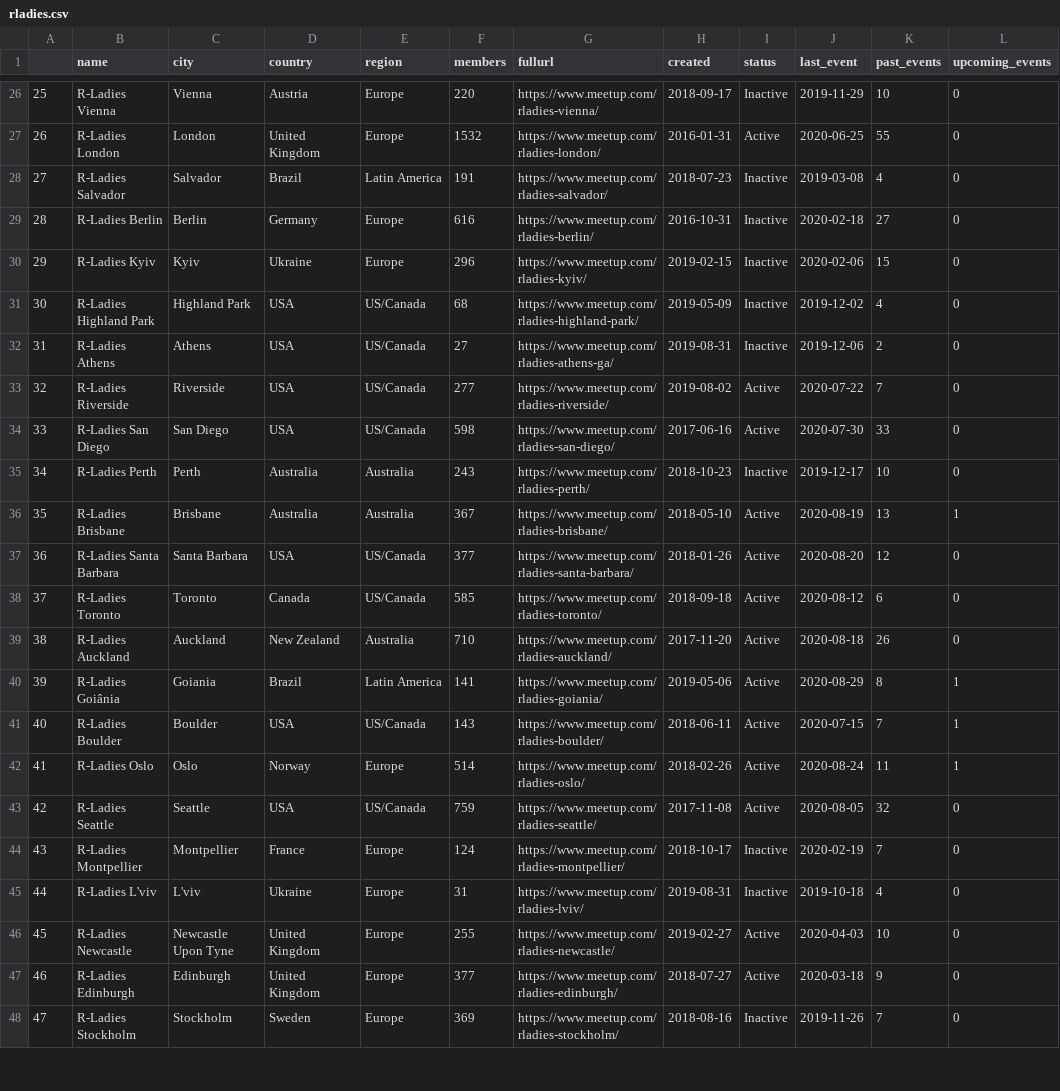
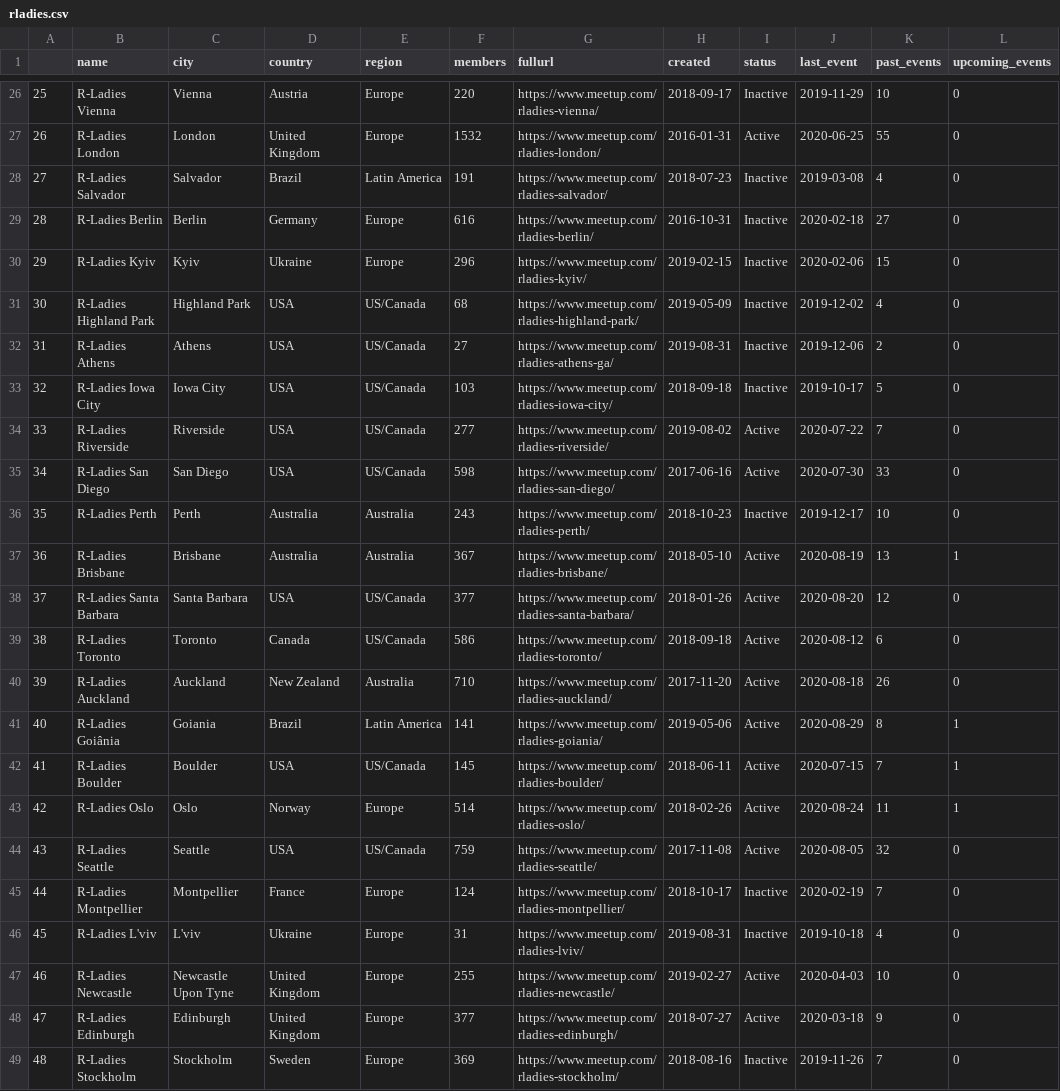
Before and after one commit to benubah/r-community-explorer, a CSV file: docs/data/rladies.csv, drawn as a sheet; only a part is shown, gaps mark what is left out; the diff covers the shown part only.

```diff
--- a/docs/data/rladies.csv
+++ b/docs/data/rladies.csv
@@ -32,17 +32,18 @@
 "31","R-Ladies Athens","Athens","USA","US/Canada",27,"https://www.meetup.com/rladies-athens-ga/",2019-08-31,"Inactive",2019-12-06,2,0
-"32","R-Ladies Riverside","Riverside","USA","US/Canada",277,"https://www.meetup.com/rladies-riverside/",2019-08-02,"Active",2020-07-22,7,0
-"33","R-Ladies San Diego","San Diego","USA","US/Canada",598,"https://www.meetup.com/rladies-san-diego/",2017-06-16,"Active",2020-07-30,33,0
-"34","R-Ladies Perth","Perth","Australia","Australia",243,"https://www.meetup.com/rladies-perth/",2018-10-23,"Inactive",2019-12-17,10,0
-"35","R-Ladies Brisbane","Brisbane","Australia","Australia",367,"https://www.meetup.com/rladies-brisbane/",2018-05-10,"Active",2020-08-19,13,1
-"36","R-Ladies Santa Barbara","Santa Barbara","USA","US/Canada",377,"https://www.meetup.com/rladies-santa-barbara/",2018-01-26,"Active",2020-08-20,12,0
-"37","R-Ladies Toronto","Toronto","Canada","US/Canada",585,"https://www.meetup.com/rladies-toronto/",2018-09-18,"Active",2020-08-12,6,0
-"38","R-Ladies Auckland","Auckland","New Zealand","Australia",710,"https://www.meetup.com/rladies-auckland/",2017-11-20,"Active",2020-08-18,26,0
-"39","R-Ladies Goiânia","Goiania","Brazil","Latin America",141,"https://www.meetup.com/rladies-goiania/",2019-05-06,"Active",2020-08-29,8,1
-"40","R-Ladies Boulder","Boulder","USA","US/Canada",143,"https://www.meetup.com/rladies-boulder/",2018-06-11,"Active",2020-07-15,7,1
-"41","R-Ladies Oslo","Oslo","Norway","Europe",514,"https://www.meetup.com/rladies-oslo/",2018-02-26,"Active",2020-08-24,11,1
-"42","R-Ladies Seattle","Seattle","USA","US/Canada",759,"https://www.meetup.com/rladies-seattle/",2017-11-08,"Active",2020-08-05,32,0
-"43","R-Ladies Montpellier","Montpellier","France","Europe",124,"https://www.meetup.com/rladies-montpellier/",2018-10-17,"Inactive",2020-02-19,7,0
-"44","R-Ladies L'viv","L'viv","Ukraine","Europe",31,"https://www.meetup.com/rladies-lviv/",2019-08-31,"Inactive",2019-10-18,4,0
-"45","R-Ladies Newcastle","Newcastle Upon Tyne","United Kingdom","Europe",255,"https://www.meetup.com/rladies-newcastle/",2019-02-27,"Active",2020-04-03,10,0
-"46","R-Ladies Edinburgh","Edinburgh","United Kingdom","Europe",377,"https://www.meetup.com/rladies-edinburgh/",2018-07-27,"Active",2020-03-18,9,0
-"47","R-Ladies Stockholm","Stockholm","Sweden","Europe",369,"https://www.meetup.com/rladies-stockholm/",2018-08-16,"Inactive",2019-11-26,7,0
+"32","R-Ladies Iowa City","Iowa City","USA","US/Canada",103,"https://www.meetup.com/rladies-iowa-city/",2018-09-18,"Inactive",2019-10-17,5,0
+"33","R-Ladies Riverside","Riverside","USA","US/Canada",277,"https://www.meetup.com/rladies-riverside/",2019-08-02,"Active",2020-07-22,7,0
+"34","R-Ladies San Diego","San Diego","USA","US/Canada",598,"https://www.meetup.com/rladies-san-diego/",2017-06-16,"Active",2020-07-30,33,0
+"35","R-Ladies Perth","Perth","Australia","Australia",243,"https://www.meetup.com/rladies-perth/",2018-10-23,"Inactive",2019-12-17,10,0
+"36","R-Ladies Brisbane","Brisbane","Australia","Australia",367,"https://www.meetup.com/rladies-brisbane/",2018-05-10,"Active",2020-08-19,13,1
+"37","R-Ladies Santa Barbara","Santa Barbara","USA","US/Canada",377,"https://www.meetup.com/rladies-santa-barbara/",2018-01-26,"Active",2020-08-20,12,0
+"38","R-Ladies Toronto","Toronto","Canada","US/Canada",586,"https://www.meetup.com/rladies-toronto/",2018-09-18,"Active",2020-08-12,6,0
+"39","R-Ladies Auckland","Auckland","New Zealand","Australia",710,"https://www.meetup.com/rladies-auckland/",2017-11-20,"Active",2020-08-18,26,0
+"40","R-Ladies Goiânia","Goiania","Brazil","Latin America",141,"https://www.meetup.com/rladies-goiania/",2019-05-06,"Active",2020-08-29,8,1
+"41","R-Ladies Boulder","Boulder","USA","US/Canada",145,"https://www.meetup.com/rladies-boulder/",2018-06-11,"Active",2020-07-15,7,1
+"42","R-Ladies Oslo","Oslo","Norway","Europe",514,"https://www.meetup.com/rladies-oslo/",2018-02-26,"Active",2020-08-24,11,1
+"43","R-Ladies Seattle","Seattle","USA","US/Canada",759,"https://www.meetup.com/rladies-seattle/",2017-11-08,"Active",2020-08-05,32,0
+"44","R-Ladies Montpellier","Montpellier","France","Europe",124,"https://www.meetup.com/rladies-montpellier/",2018-10-17,"Inactive",2020-02-19,7,0
+"45","R-Ladies L'viv","L'viv","Ukraine","Europe",31,"https://www.meetup.com/rladies-lviv/",2019-08-31,"Inactive",2019-10-18,4,0
+"46","R-Ladies Newcastle","Newcastle Upon Tyne","United Kingdom","Europe",255,"https://www.meetup.com/rladies-newcastle/",2019-02-27,"Active",2020-04-03,10,0
+"47","R-Ladies Edinburgh","Edinburgh","United Kingdom","Europe",377,"https://www.meetup.com/rladies-edinburgh/",2018-07-27,"Active",2020-03-18,9,0
+"48","R-Ladies Stockholm","Stockholm","Sweden","Europe",369,"https://www.meetup.com/rladies-stockholm/",2018-08-16,"Inactive",2019-11-26,7,0
```
Also changed, not shown: 3 added rows, 4 removed rows and 61 edited cells elsewhere in this file, docs/data/rugs.csv, 5 other files.
